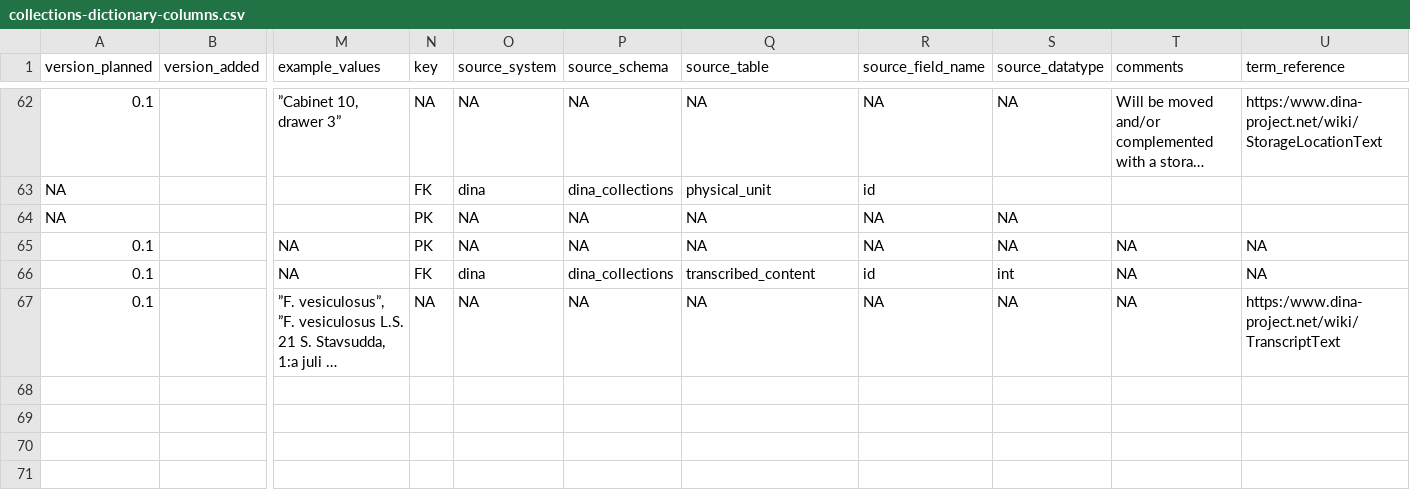
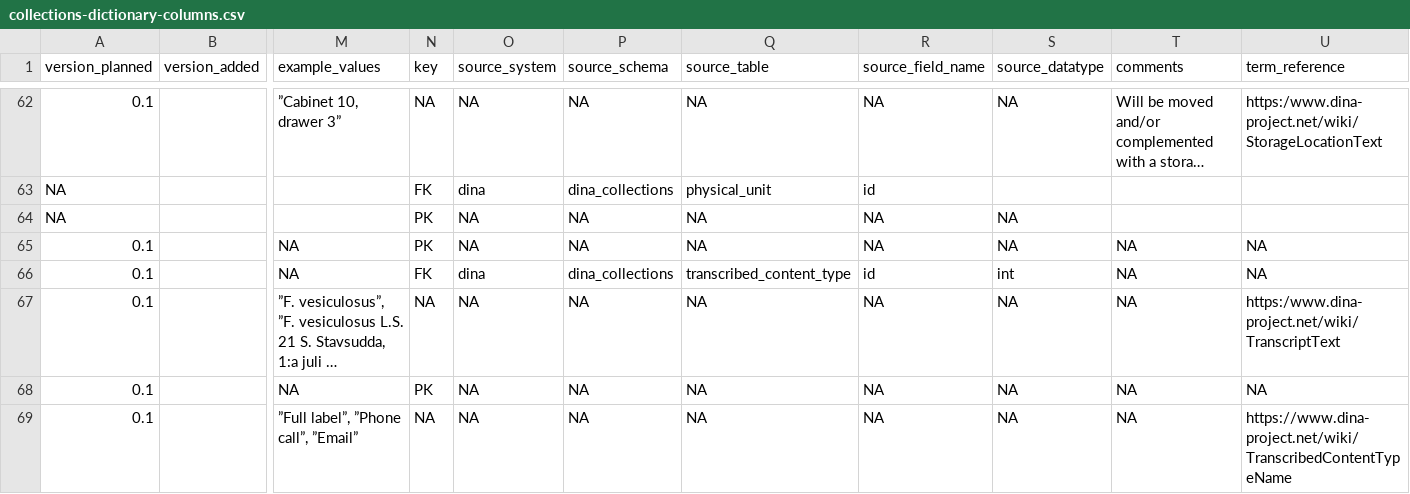
Before and after one commit to DINA-Web/dina-collections-data-model, a CSV file: dictionary/collections-dictionary-columns.csv, drawn as a sheet; only a part is shown, gaps mark what is left out; long unchanged cells end in …; rows hold the shown columns only; the diff names each change by its address in the sheet, - before the commit and + after, or states it on an @@ line.

Commit message:
Add transcribed_content columns to version_planned 0.1
The following columns are added:

transcribed_content_type.id
transcribed_content_type.name

```diff
--- a/dictionary/collections-dictionary-columns.csv
+++ b/dictionary/collections-dictionary-columns.csv
-Q66 (source_table): transcribed_content
+Q66 (source_table): transcribed_content_type
+row 68: 0.1 |  | NA | PK | NA | NA | NA | NA | NA | NA | NA
+row 69: 0.1 |  | ”Full label”, ”Phone call”, ”Email” | NA | NA | NA | NA | NA | NA | NA | https://www.dina-project.net/wiki/TranscribedContentTypeName
```
